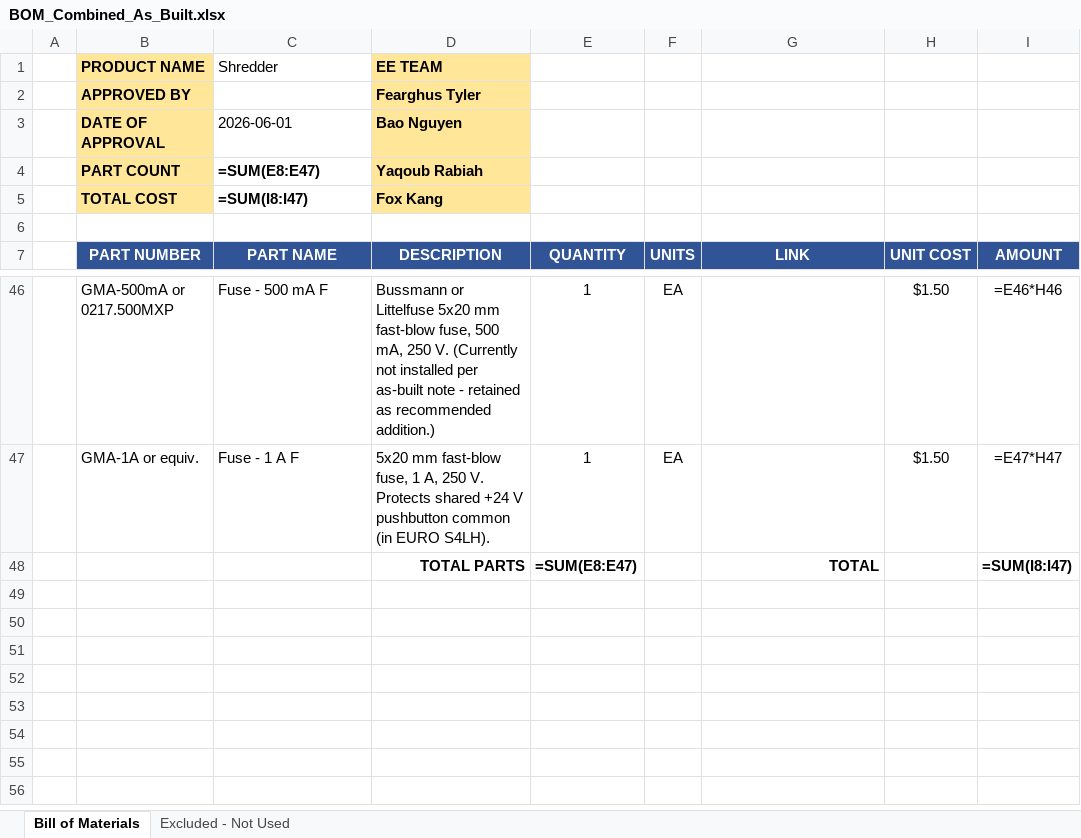
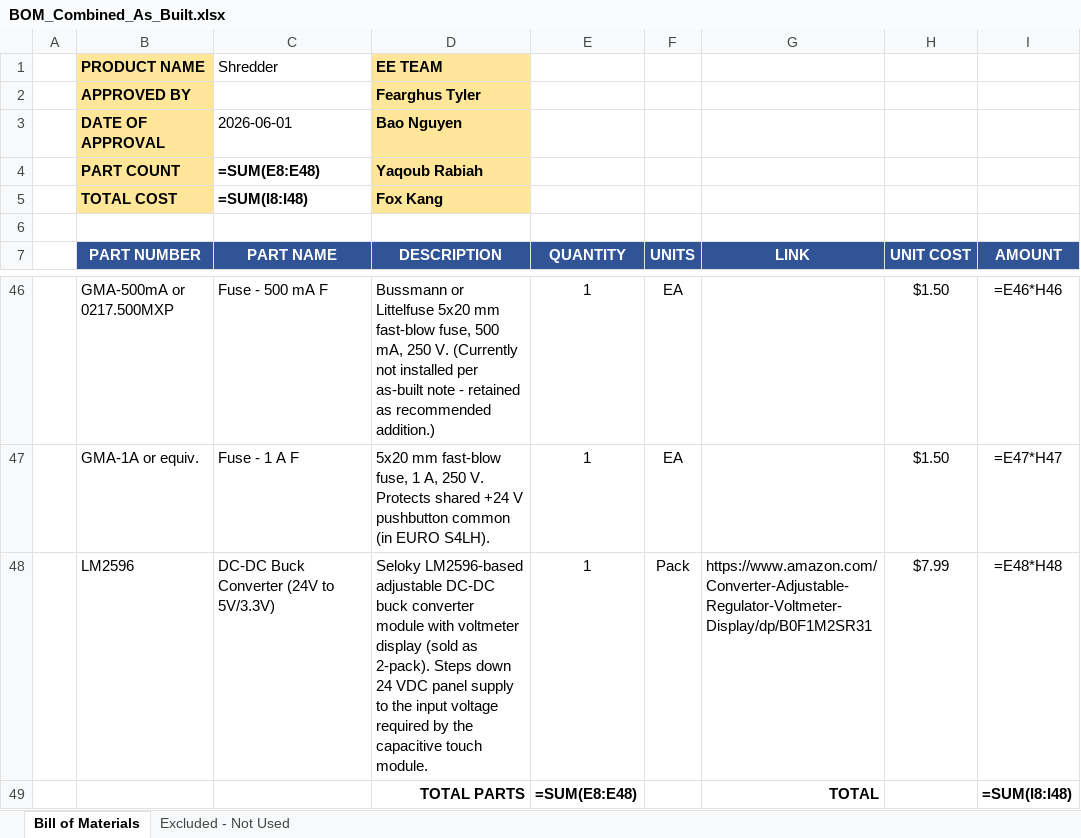
Before and after one commit to blannigan/ECE412-Ichor-Systems-Shredder-Electrical-, an Excel workbook: BOM/src/BOM_Combined_As_Built.xlsx, sheet Bill of Materials, drawn as a sheet; only a part is shown, gaps mark what is left out; values as stored, in another font and other column widths than the file's, no borders; formulas without a stored value are shown as written; addresses are those after the commit; the diff names each change by its address in the sheet, - before the commit and + after, or states it on an @@ line.

```diff
--- a/BOM/src/BOM_Combined_As_Built.xlsx (sheet Bill of Materials)
+++ b/BOM/src/BOM_Combined_As_Built.xlsx (sheet Bill of Materials)
-C4 (PART NAME): =SUM(E8:E47)
+C4 (PART NAME): =SUM(E8:E48)
-C5 (PART NAME): =SUM(I8:I47)
+C5 (PART NAME): =SUM(I8:I48)
+row 48:  | LM2596 | DC-DC Buck Converter (24V to 5V/3.3V) | Seloky LM2596-based adjustable DC-DC buck converter module with voltmeter display (sold as 2-pack). Steps down 24 VDC panel supply to the input voltage required by the capacitive touch module. | 1 | Pack | https://www.amazon.com/Converter-Adjustable-Regulator-Voltmeter-Display/dp/B0F1M2SR31 | $7.99 | =E48*H48
-E49 (QUANTITY): =SUM(E8:E47)
+E49 (QUANTITY): =SUM(E8:E48)
-I49 (AMOUNT): =SUM(I8:I47)
+I49 (AMOUNT): =SUM(I8:I48)
```
Also changed, not shown: 1 other file.
